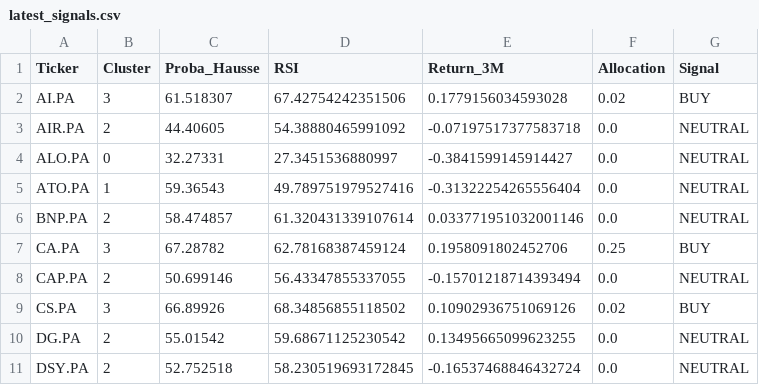
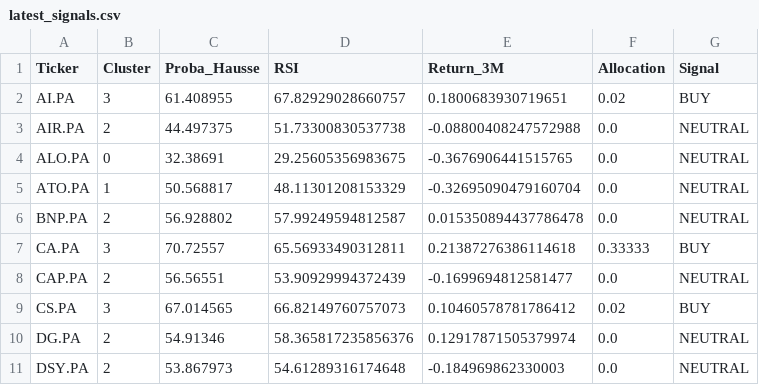
Before and after one commit to SORADATA/Quantitative-AlphaEdge-AI, a CSV file: latest_signals.csv, drawn as a sheet; only a part is shown; the diff covers the shown part only.

```diff
--- a/latest_signals.csv
+++ b/latest_signals.csv
@@ -1,11 +1,11 @@
 Ticker,Cluster,Proba_Hausse,RSI,Return_3M,Allocation,Signal
-AI.PA,3,61.518307,67.42754242351506,0.1779156034593028,0.02,BUY
-AIR.PA,2,44.40605,54.38880465991092,-0.07197517377583718,0.0,NEUTRAL
-ALO.PA,0,32.27331,27.3451536880997,-0.3841599145914427,0.0,NEUTRAL
-ATO.PA,1,59.36543,49.789751979527416,-0.31322254265556404,0.0,NEUTRAL
-BNP.PA,2,58.474857,61.320431339107614,0.033771951032001146,0.0,NEUTRAL
-CA.PA,3,67.28782,62.78168387459124,0.1958091802452706,0.25,BUY
-CAP.PA,2,50.699146,56.43347855337055,-0.15701218714393494,0.0,NEUTRAL
-CS.PA,3,66.89926,68.34856855118502,0.10902936751069126,0.02,BUY
-DG.PA,2,55.01542,59.68671125230542,0.13495665099623255,0.0,NEUTRAL
-DSY.PA,2,52.752518,58.230519693172845,-0.16537468846432724,0.0,NEUTRAL
+AI.PA,3,61.408955,67.82929028660757,0.1800683930719651,0.02,BUY
+AIR.PA,2,44.497375,51.73300830537738,-0.08800408247572988,0.0,NEUTRAL
+ALO.PA,0,32.38691,29.25605356983675,-0.3676906441515765,0.0,NEUTRAL
+ATO.PA,1,50.568817,48.11301208153329,-0.32695090479160704,0.0,NEUTRAL
+BNP.PA,2,56.928802,57.99249594812587,0.015350894437786478,0.0,NEUTRAL
+CA.PA,3,70.72557,65.56933490312811,0.21387276386114618,0.33333,BUY
+CAP.PA,2,56.56551,53.90929994372439,-0.1699694812581477,0.0,NEUTRAL
+CS.PA,3,67.014565,66.82149760757073,0.10460578781786412,0.02,BUY
+DG.PA,2,54.91346,58.365817235856376,0.12917871505379974,0.0,NEUTRAL
+DSY.PA,2,53.867973,54.61289316174648,-0.184969862330003,0.0,NEUTRAL
```
Also changed, not shown: 105 edited cells elsewhere in this file, portfolio_history.csv, 1 other file.
